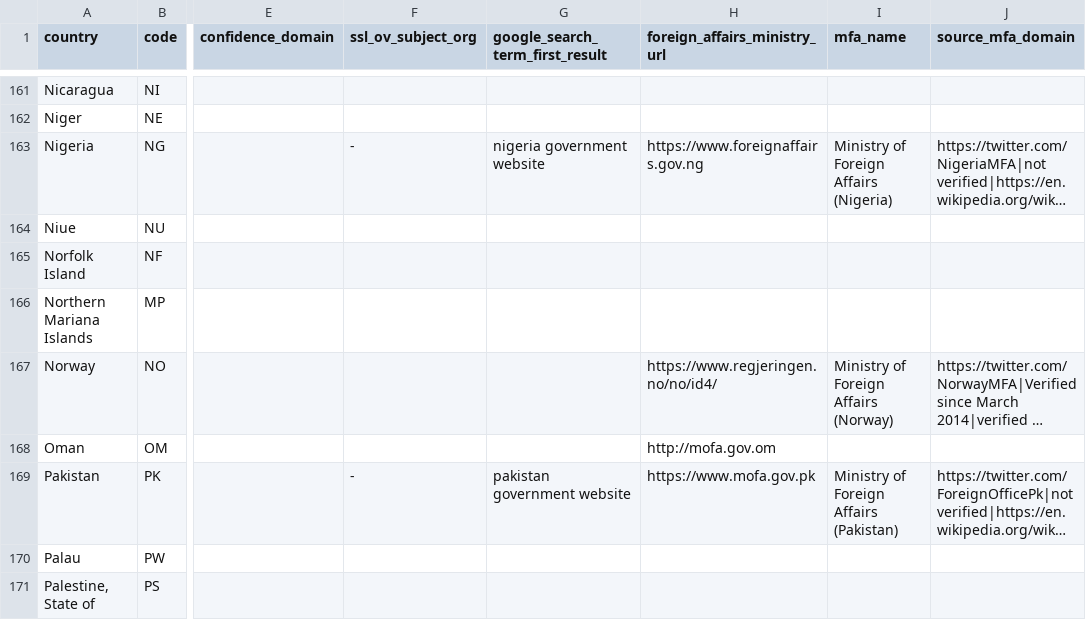
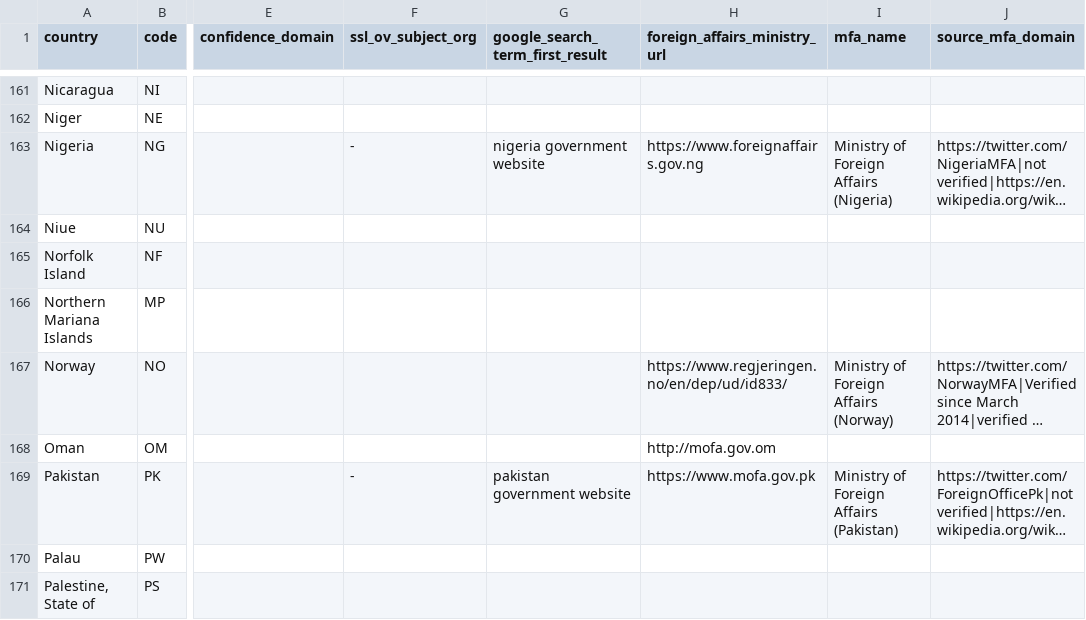
Before and after one commit to c-riq/globalcoordination_org, a CSV file: website/public/national_governments.csv, drawn as a sheet; only a part is shown, gaps mark what is left out; long unchanged cells end in …; the diff names each change by its address in the sheet, - before the commit and + after, or states it on an @@ line.

Commit message:
Aggregate website contents

```diff
--- a/website/public/national_governments.csv
+++ b/website/public/national_governments.csv
-H167 (foreign_affairs_ministry_url): https://www.regjeringen.no/no/id4/
+H167 (foreign_affairs_ministry_url): https://www.regjeringen.no/en/dep/ud/id833/
```
Also changed, not shown: 6 other files.
